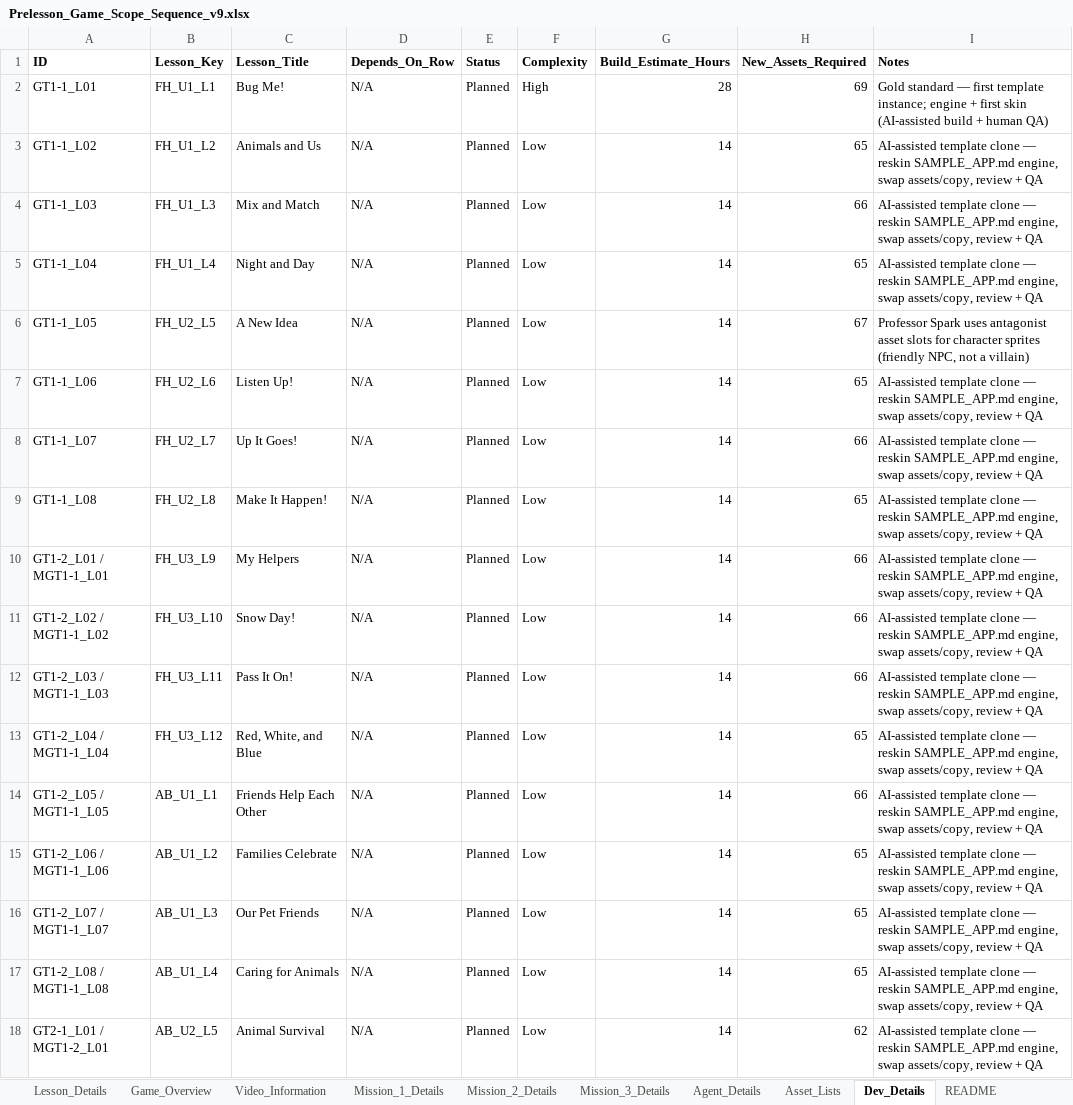
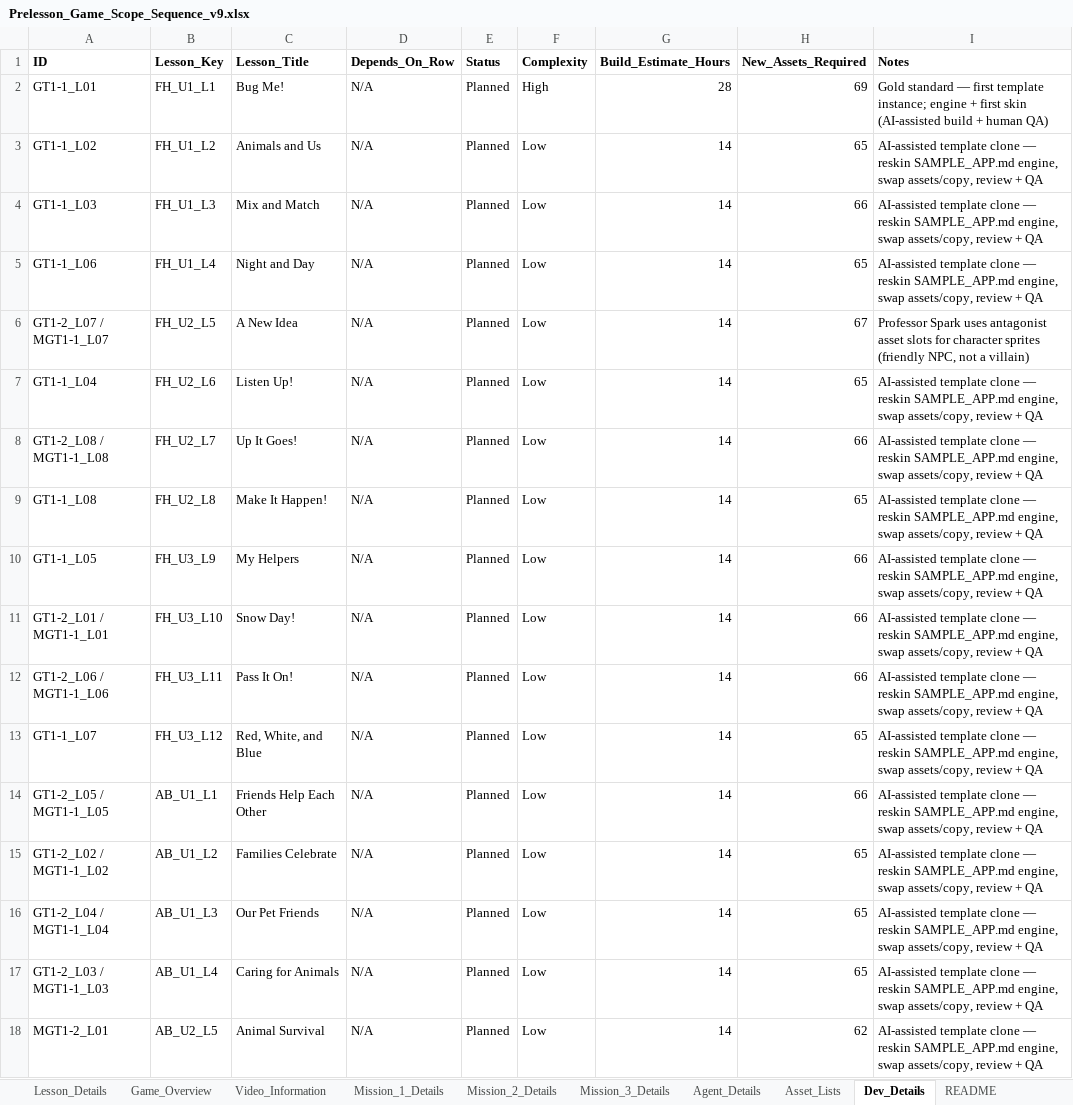
Before and after one commit to brianbunch-poly/prelesson-scope-sequence, an Excel workbook: Prelesson_Game_Scope_Sequence_v9.xlsx, sheet Dev_Details, drawn as a sheet; only a part is shown; values as stored, in another font and other column widths than the file's, no borders; the diff covers the shown part only; the diff names each change by its address in the sheet, - before the commit and + after, or states it on an @@ line.

```diff
--- a/Prelesson_Game_Scope_Sequence_v9.xlsx (sheet Dev_Details)
+++ b/Prelesson_Game_Scope_Sequence_v9.xlsx (sheet Dev_Details)
-A5 (ID): GT1-1_L04
+A5 (ID): GT1-1_L06
-A6 (ID): GT1-1_L05
+A6 (ID): GT1-2_L07 / MGT1-1_L07
-A7 (ID): GT1-1_L06
+A7 (ID): GT1-1_L04
-A8 (ID): GT1-1_L07
+A8 (ID): GT1-2_L08 / MGT1-1_L08
-A10 (ID): GT1-2_L01 / MGT1-1_L01
+A10 (ID): GT1-1_L05
-A11 (ID): GT1-2_L02 / MGT1-1_L02
+A11 (ID): GT1-2_L01 / MGT1-1_L01
-A12 (ID): GT1-2_L03 / MGT1-1_L03
+A12 (ID): GT1-2_L06 / MGT1-1_L06
-A13 (ID): GT1-2_L04 / MGT1-1_L04
+A13 (ID): GT1-1_L07
-A15 (ID): GT1-2_L06 / MGT1-1_L06
+A15 (ID): GT1-2_L02 / MGT1-1_L02
-A16 (ID): GT1-2_L07 / MGT1-1_L07
+A16 (ID): GT1-2_L04 / MGT1-1_L04
-A17 (ID): GT1-2_L08 / MGT1-1_L08
+A17 (ID): GT1-2_L03 / MGT1-1_L03
-A18 (ID): GT2-1_L01 / MGT1-2_L01
+A18 (ID): MGT1-2_L01
```
Also changed, not shown: 2 added rows, 2 removed rows and 23 edited cells elsewhere in this sheet, sheet Lesson_Details, sheet Asset_Lists, sheet Mission_3_Details, sheet Game_Overview, sheet Video_Information, sheet Mission_1_Details, 2 more sheets, 1 other file.
